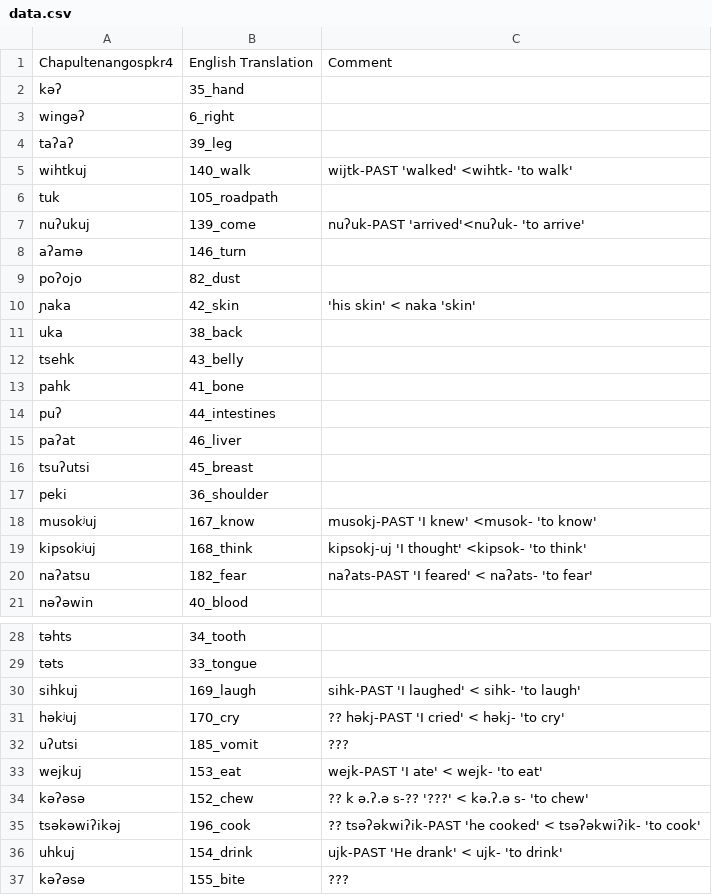
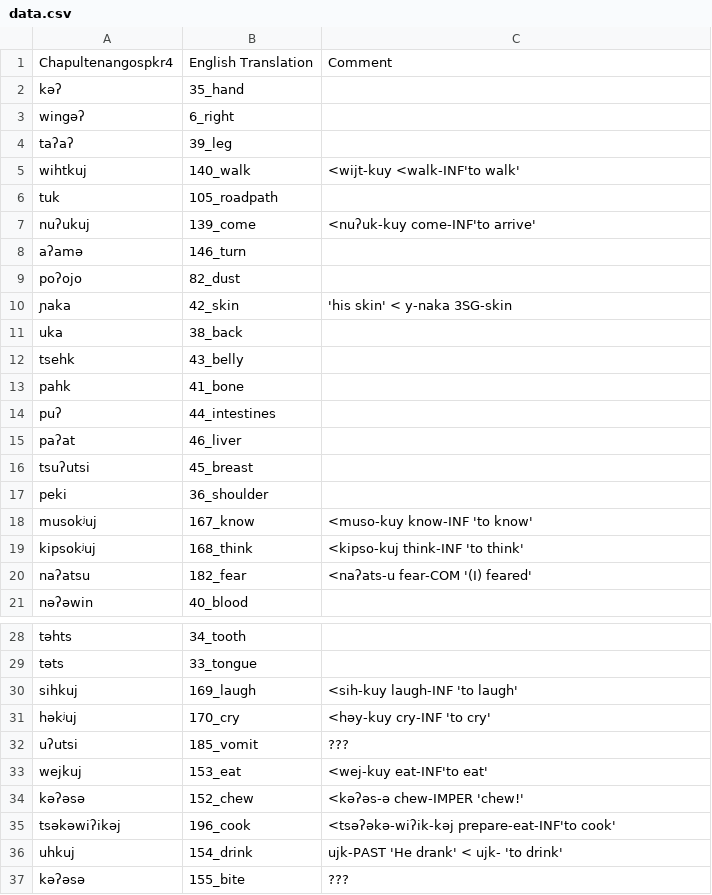
Before and after one commit to lexibank/mixezoqueanvoices, a CSV file: raw/data/Chapultenangospkr4/data.csv, drawn as a sheet; only a part is shown, gaps mark what is left out.

Commit message:
Update data.csv

```diff
--- a/raw/data/Chapultenangospkr4/data.csv
+++ b/raw/data/Chapultenangospkr4/data.csv
@@ -4,8 +4,8 @@ wingəʔ,6_right,
 taʔaʔ,39_leg,
-wihtkuj,140_walk,wijtk-PAST 'walked' <wihtk- 'to walk'
+wihtkuj,140_walk,<wijt-kuy <walk-INF'to walk'
 tuk,105_roadpath,
-nuʔukuj,139_come,nuʔuk-PAST 'arrived'<nuʔuk- 'to arrive'
+nuʔukuj,139_come,<nuʔuk-kuy come-INF'to arrive'
 aʔamə,146_turn,
 poʔojo,82_dust,
-ɲaka,42_skin,'his skin' < naka 'skin'
+ɲaka,42_skin,'his skin' < y-naka 3SG-skin
 uka,38_back,
@@ -17,5 +17,5 @@ tsuʔutsi,45_breast,
 peki,36_shoulder,
-musokʲuj,167_know,musokj-PAST 'I knew' <musok- 'to know'
-kipsokʲuj,168_think,kipsokj-uj 'I thought' <kipsok- 'to think'
-naʔatsu,182_fear,naʔats-PAST 'I feared' < naʔats- 'to fear'
+musokʲuj,167_know,<muso-kuy know-INF 'to know'
+kipsokʲuj,168_think,<kipso-kuj think-INF 'to think'
+naʔatsu,182_fear,<naʔats-u fear-COM '(I) feared'
 nəʔəwin,40_blood,
@@ -29,8 +29,8 @@ təhts,34_tooth,
 təts,33_tongue,
-sihkuj,169_laugh,sihk-PAST 'I laughed' < sihk- 'to laugh'
-həkʲuj,170_cry,?? həkj-PAST 'I cried' < həkj- 'to cry'
+sihkuj,169_laugh,<sih-kuy laugh-INF 'to laugh'
+həkʲuj,170_cry,<həy-kuy cry-INF 'to cry'
 uʔutsi,185_vomit,???
-wejkuj,153_eat,wejk-PAST 'I ate' < wejk- 'to eat'
-kəʔəsə,152_chew,?? k ə.ʔ.ə s-?? '???' < kə.ʔ.ə s- 'to chew'
-tsəkəwiʔikəj,196_cook,?? tsəʔəkwiʔik-PAST 'he cooked' < tsəʔəkwiʔik- 'to cook'
+wejkuj,153_eat,<wej-kuy eat-INF'to eat'
+kəʔəsə,152_chew,<kəʔəs-ə chew-IMPER 'chew!'
+tsəkəwiʔikəj,196_cook,<tsəʔəkə-wiʔik-kəj prepare-eat-INF'to cook'
 uhkuj,154_drink,ujk-PAST 'He drank' < ujk- 'to drink'
```
